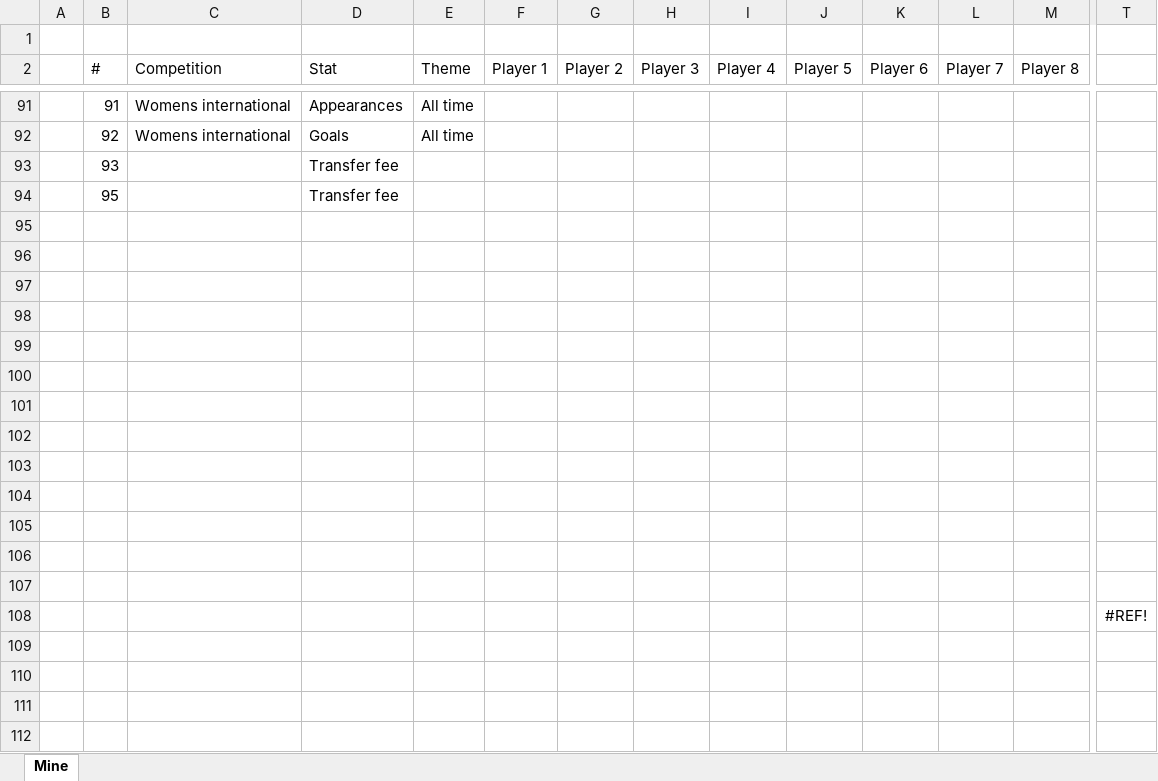
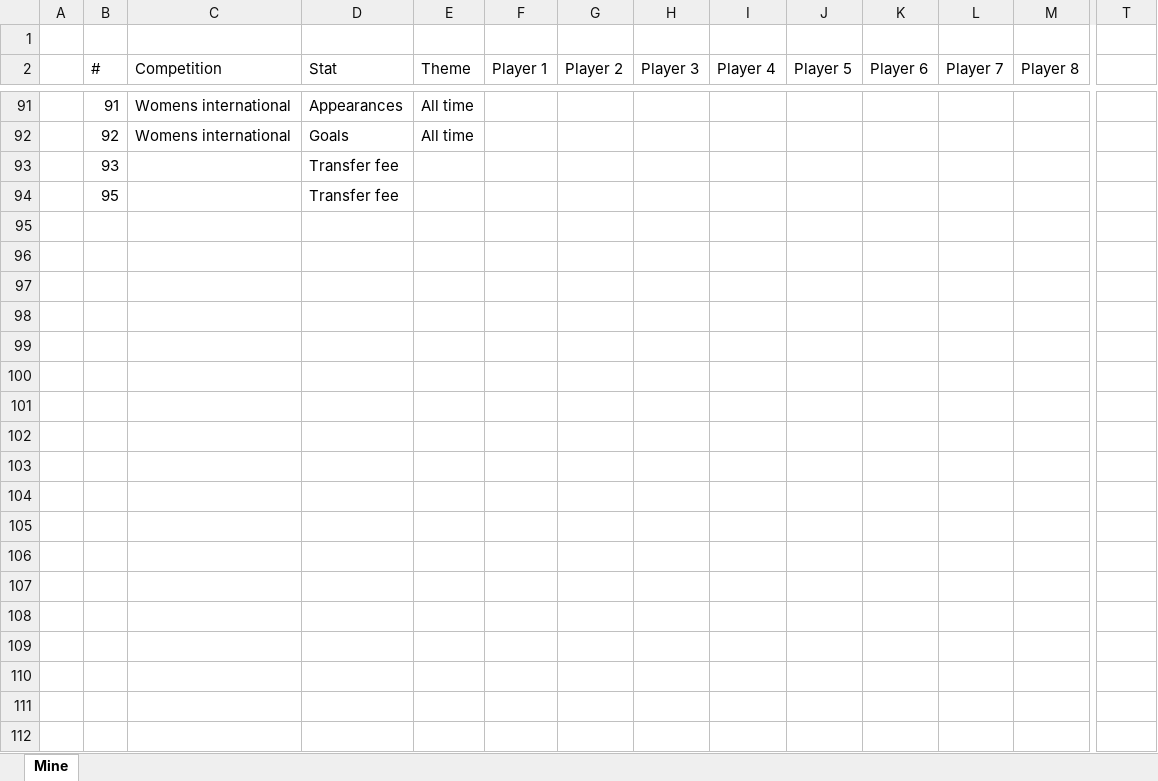
Before and after one commit to StatStreaks/statstreaks, an Excel workbook: Daily challenge drafts.xlsx, sheet Mine, drawn as a sheet; only a part is shown, gaps mark what is left out; values as stored, in another font and other column widths than the file's, no borders; table styles not drawn; removed rows and columns are numbered as before the commit, all else as after; rows hold the shown columns only; the diff covers the shown part only; the diff names each change by its address in the sheet, - before the commit and + after, or states it on an @@ line.

```diff
--- a/Daily challenge drafts.xlsx (sheet Mine)
+++ b/Daily challenge drafts.xlsx (sheet Mine)
-row 95: (empty)
-row 96: (empty)
-row 97: (empty)
-row 98: (empty)
-row 99: (empty)
-row 100: (empty)
-row 101: (empty)
-row 102: (empty)
-row 103: (empty)
-row 104: (empty)
-row 105: (empty)
-row 106: (empty)
-row 107: (empty)
-row 108:  |  |  |  |  |  |  |  |  |  |  |  |  | #REF!
-row 109: (empty)
-row 110: (empty)
-row 111: (empty)
-row 112: (empty)
```
Also changed, not shown: 2 added rows and 65 removed rows elsewhere in this sheet, formulas that keep their value, Stats For Rush.xlsx, 2 other files.
